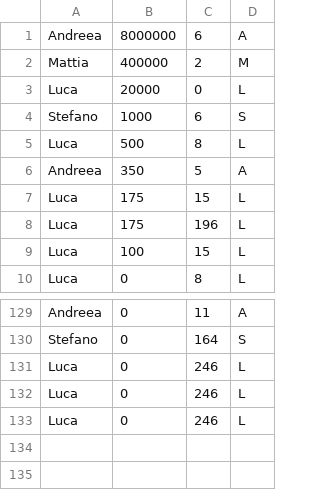
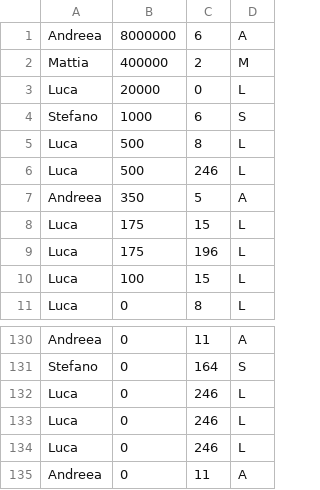
Before and after one commit to lucat1/unibo_00819_progetto, a CSV file: scoreboard.csv, drawn as a sheet; only a part is shown, gaps mark what is left out; the diff names each change by its address in the sheet, - before the commit and + after, or states it on an @@ line.

```diff
--- a/scoreboard.csv
+++ b/scoreboard.csv
+row 6: Luca | 500 | 246 | L
+row 135: Andreea | 0 | 11 | A
```
Also changed, not shown: 2 other files.
